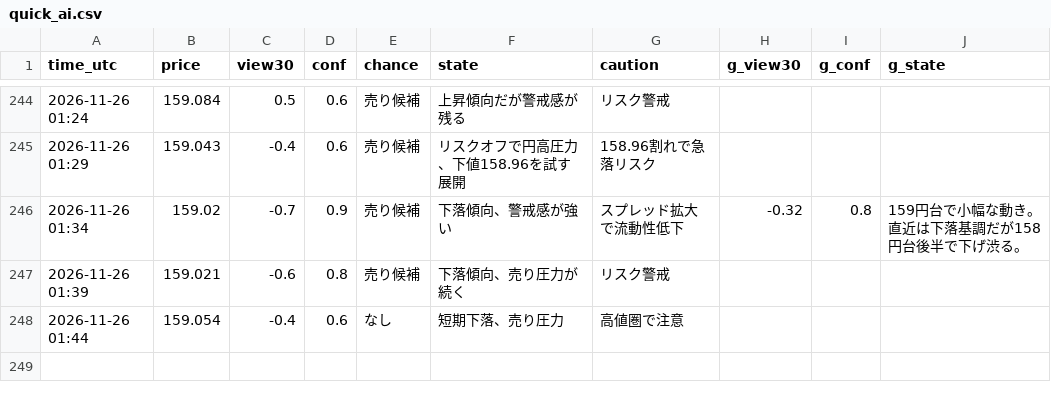
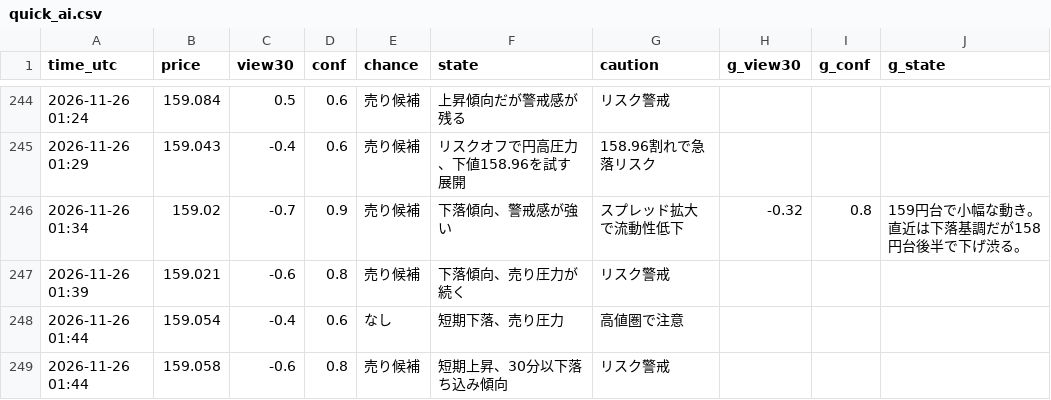
Before and after one commit to ke104-debug/fx-, a CSV file: journal/quick_ai.csv, drawn as a sheet; only a part is shown, gaps mark what is left out.

Commit message:
記録を更新 (5分監視) 2026-11-26T01:45Z

```diff
--- a/journal/quick_ai.csv
+++ b/journal/quick_ai.csv
@@ -248 +248,2 @@ time_utc,price,view30,conf,chance,state,caution,g_view30,g_conf,g_state
 2026-11-26 01:44,159.054,-0.4,0.6,なし,短期下落、売り圧力,高値圏で注意,,,
+2026-11-26 01:44,159.058,-0.6,0.8,売り候補,短期上昇、30分以下落ち込み傾向,リスク警戒,,,
```
